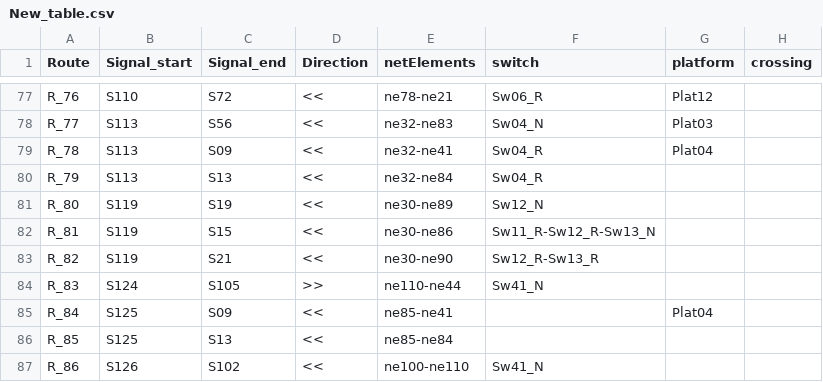
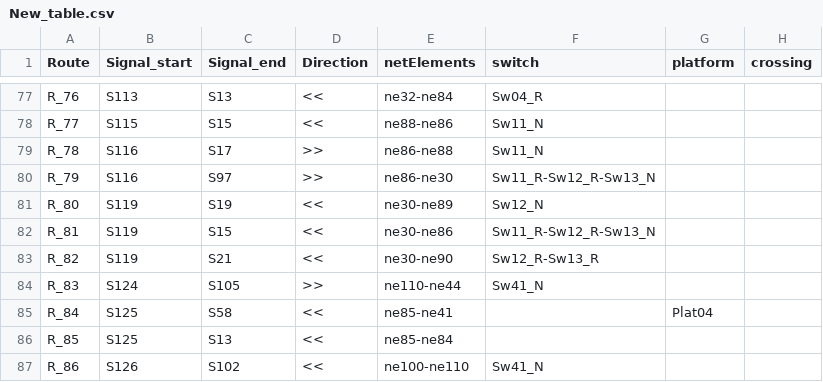
Before and after one commit to GICSAFePhD/RailML, a CSV file: Layouts/Example_3/New_table.csv, drawn as a sheet; only a part is shown, gaps mark what is left out; the diff covers the shown part only; the diff names each change by its address in the sheet, - before the commit and + after, or states it on an @@ line.

```diff
--- a/Layouts/Example_3/New_table.csv
+++ b/Layouts/Example_3/New_table.csv
-B77 (Signal_start): S110
+B77 (Signal_start): S113
-C77 (Signal_end): S72
+C77 (Signal_end): S13
-E77 (netElements): ne78-ne21
+E77 (netElements): ne32-ne84
-F77 (switch): Sw06_R
+F77 (switch): Sw04_R
-G77 (platform): Plat12
+G77 (platform): (empty)
-B78 (Signal_start): S113
+B78 (Signal_start): S115
-C78 (Signal_end): S56
+C78 (Signal_end): S15
-E78 (netElements): ne32-ne83
+E78 (netElements): ne88-ne86
-F78 (switch): Sw04_N
+F78 (switch): Sw11_N
-G78 (platform): Plat03
+G78 (platform): (empty)
-B79:B80 (Signal_start): S113
+B79:B80 (Signal_start): S116
-C79 (Signal_end): S09
+C79 (Signal_end): S17
-D79:D80 (Direction): <<
+D79:D80 (Direction): >>
-E79 (netElements): ne32-ne41
+E79 (netElements): ne86-ne88
-F79 (switch): Sw04_R
+F79 (switch): Sw11_N
-G79 (platform): Plat04
+G79 (platform): (empty)
-C80 (Signal_end): S13
+C80 (Signal_end): S97
-E80 (netElements): ne32-ne84
+E80 (netElements): ne86-ne30
-F80 (switch): Sw04_R
+F80 (switch): Sw11_R-Sw12_R-Sw13_N
-C85 (Signal_end): S09
+C85 (Signal_end): S58
```
Also changed, not shown: 7 added rows, 7 removed rows and 78 edited cells elsewhere in this file, Layouts/Example_2/New_table.csv, Layouts/Example_4/New_table.csv, 3 other files.
